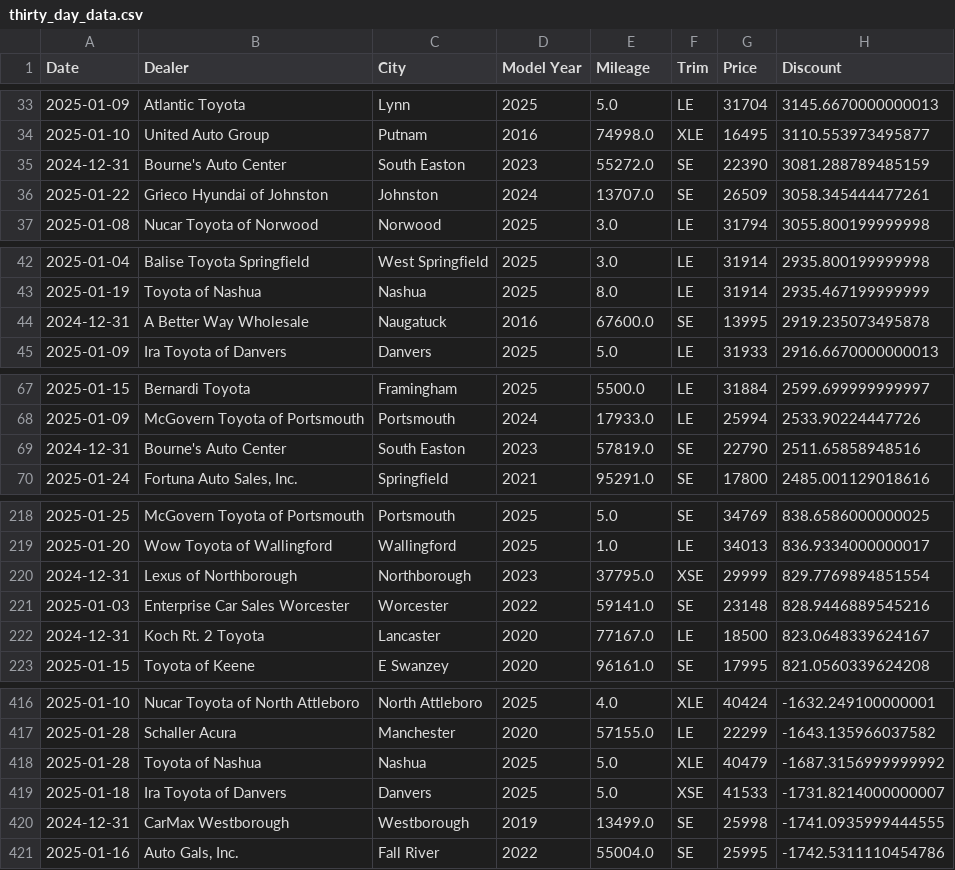
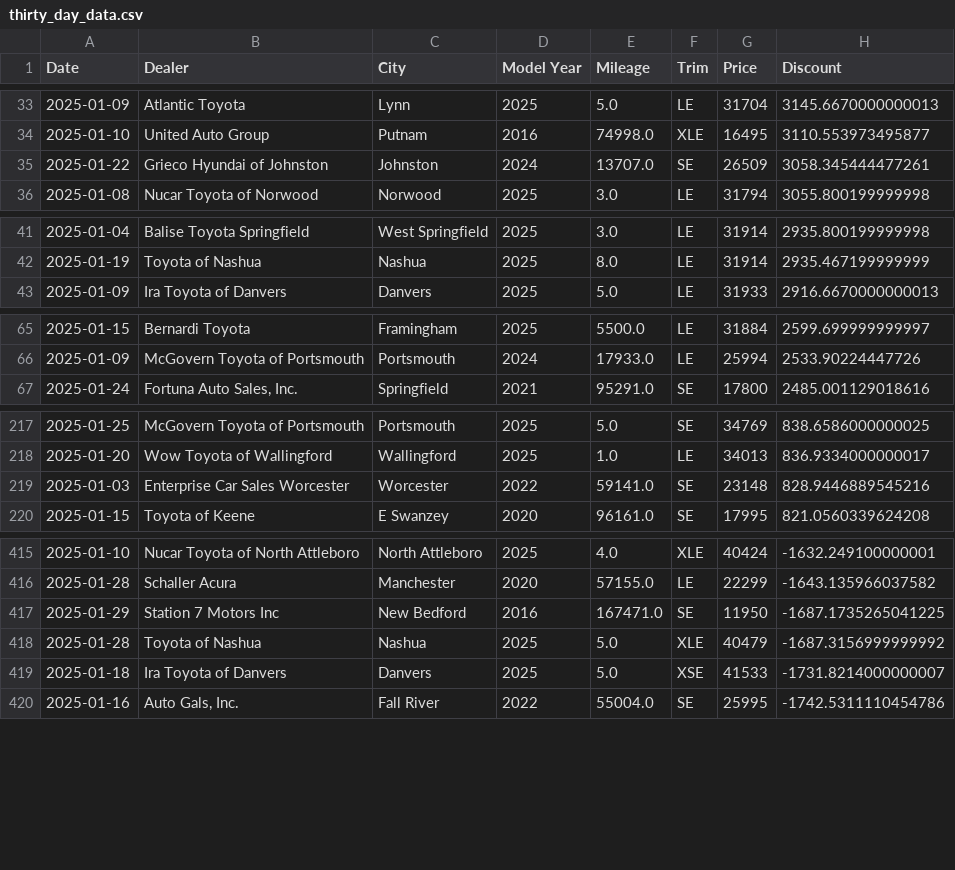
Before and after one commit to MMel099/UsedCarPricer, a CSV file: data/thirty_day_data.csv, drawn as a sheet; only a part is shown, gaps mark what is left out; the diff covers the shown part only.

```diff
--- a/data/thirty_day_data.csv
+++ b/data/thirty_day_data.csv
@@ -34,3 +34,2 @@ Date,Dealer,City,Model Year,Mileage,Trim,Price,Discount
 2025-01-10,United Auto Group,Putnam,2016,74998.0,XLE,16495,3110.553973495877
-2024-12-31,Bourne's Auto Center,South Easton,2023,55272.0,SE,22390,3081.288789485159
 2025-01-22,Grieco Hyundai of Johnston,Johnston,2024,13707.0,SE,26509,3058.345444477261
@@ -43,3 +42,2 @@ Date,Dealer,City,Model Year,Mileage,Trim,Price,Discount
 2025-01-19,Toyota of Nashua,Nashua,2025,8.0,LE,31914,2935.467199999999
-2024-12-31,A Better Way Wholesale,Naugatuck,2016,67600.0,SE,13995,2919.235073495878
 2025-01-09,Ira Toyota of Danvers,Danvers,2025,5.0,LE,31933,2916.6670000000013
@@ -68,3 +66,2 @@ Date,Dealer,City,Model Year,Mileage,Trim,Price,Discount
 2025-01-09,McGovern Toyota of Portsmouth,Portsmouth,2024,17933.0,LE,25994,2533.90224447726
-2024-12-31,Bourne's Auto Center,South Easton,2023,57819.0,SE,22790,2511.65858948516
 2025-01-24,"Fortuna Auto Sales, Inc.",Springfield,2021,95291.0,SE,17800,2485.001129018616
@@ -219,5 +218,3 @@ Date,Dealer,City,Model Year,Mileage,Trim,Price,Discount
 2025-01-20,Wow Toyota of Wallingford,Wallingford,2025,1.0,LE,34013,836.9334000000017
-2024-12-31,Lexus of Northborough,Northborough,2023,37795.0,XSE,29999,829.7769894851554
 2025-01-03,Enterprise Car Sales Worcester,Worcester,2022,59141.0,SE,23148,828.9446889545216
-2024-12-31,Koch Rt. 2 Toyota,Lancaster,2020,77167.0,LE,18500,823.0648339624167
 2025-01-15,Toyota of Keene,E Swanzey,2020,96161.0,SE,17995,821.0560339624208
@@ -417,5 +416,5 @@ Date,Dealer,City,Model Year,Mileage,Trim,Price,Discount
 2025-01-28,Schaller Acura,Manchester,2020,57155.0,LE,22299,-1643.135966037582
+2025-01-29,Station 7 Motors Inc,New Bedford,2016,167471.0,SE,11950,-1687.1735265041225
 2025-01-28,Toyota of Nashua,Nashua,2025,5.0,XLE,40479,-1687.3156999999992
 2025-01-18,Ira Toyota of Danvers,Danvers,2025,5.0,XSE,41533,-1731.8214000000007
-2024-12-31,CarMax Westborough,Westborough,2019,13499.0,SE,25998,-1741.0935999444555
 2025-01-16,"Auto Gals, Inc.",Fall River,2022,55004.0,SE,25995,-1742.5311110454786
```
Also changed, not shown: 8 added rows, 2 removed rows and 6 moved rows elsewhere in this file, data/daily_stats.csv, data/master_data.csv, 3 other files.
